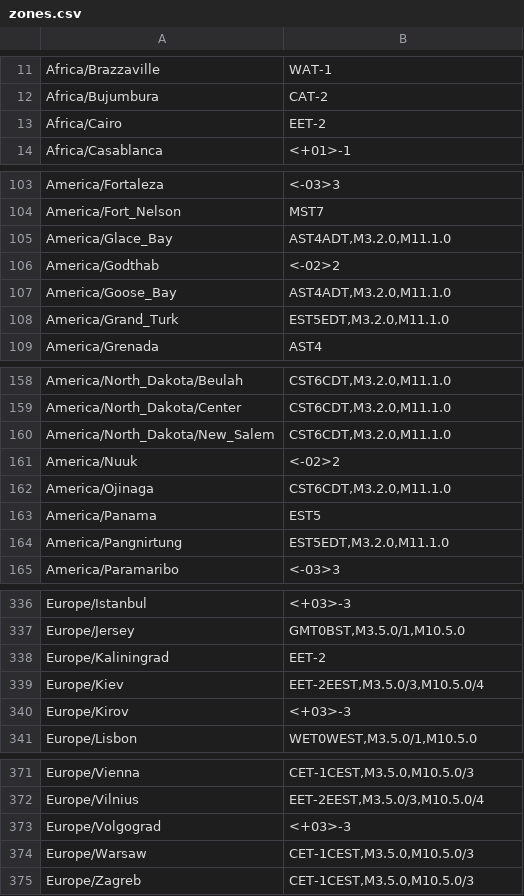
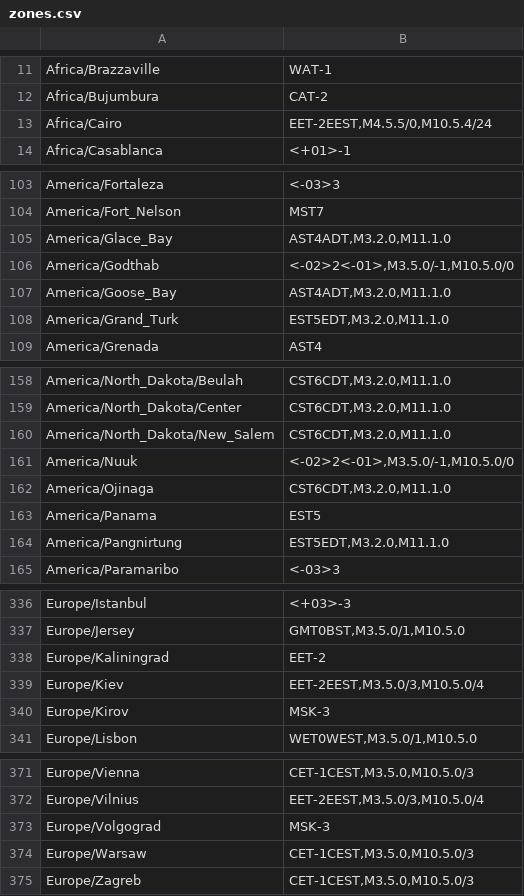
Before and after one commit to nayarsystems/posix_tz_db, a CSV file: zones.csv, drawn as a sheet; only a part is shown, gaps mark what is left out.

```diff
--- a/zones.csv
+++ b/zones.csv
@@ -12,3 +12,3 @@
 "Africa/Bujumbura","CAT-2"
-"Africa/Cairo","EET-2"
+"Africa/Cairo","EET-2EEST,M4.5.5/0,M10.5.4/24"
 "Africa/Casablanca","<+01>-1"
@@ -105,3 +105,3 @@
 "America/Glace_Bay","AST4ADT,M3.2.0,M11.1.0"
-"America/Godthab","<-02>2"
+"America/Godthab","<-02>2<-01>,M3.5.0/-1,M10.5.0/0"
 "America/Goose_Bay","AST4ADT,M3.2.0,M11.1.0"
@@ -160,3 +160,3 @@
 "America/North_Dakota/New_Salem","CST6CDT,M3.2.0,M11.1.0"
-"America/Nuuk","<-02>2"
+"America/Nuuk","<-02>2<-01>,M3.5.0/-1,M10.5.0/0"
 "America/Ojinaga","CST6CDT,M3.2.0,M11.1.0"
@@ -339,3 +339,3 @@
 "Europe/Kiev","EET-2EEST,M3.5.0/3,M10.5.0/4"
-"Europe/Kirov","<+03>-3"
+"Europe/Kirov","MSK-3"
 "Europe/Lisbon","WET0WEST,M3.5.0/1,M10.5.0"
@@ -372,3 +372,3 @@
 "Europe/Vilnius","EET-2EEST,M3.5.0/3,M10.5.0/4"
-"Europe/Volgograd","<+03>-3"
+"Europe/Volgograd","MSK-3"
 "Europe/Warsaw","CET-1CEST,M3.5.0,M10.5.0/3"
```
Also changed, not shown: 1 other file.
